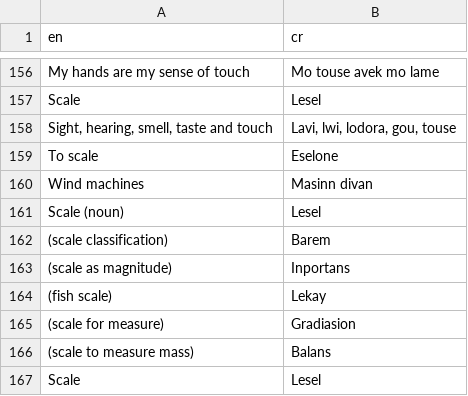
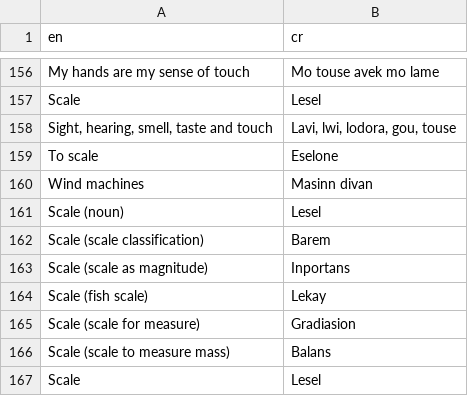
Before and after one commit to YushRajcoomar/kreol-benchmark, a CSV file: data_collection/data_extracted/raw/en_cr_parallel_raw.csv, drawn as a sheet; only a part is shown, gaps mark what is left out.

```diff
--- a/data_collection/data_extracted/raw/en_cr_parallel_raw.csv
+++ b/data_collection/data_extracted/raw/en_cr_parallel_raw.csv
@@ -161,7 +161,7 @@ Wind machines,Masinn divan
 Scale (noun),Lesel
-(scale classification),Barem
-(scale as magnitude),Inportans
-(fish scale),Lekay
-(scale for measure),Gradiasion
-(scale to measure mass),Balans
+Scale (scale classification),Barem
+Scale (scale as magnitude),Inportans
+Scale (fish scale),Lekay
+Scale (scale for measure),Gradiasion
+Scale (scale to measure mass),Balans
 Scale,Lesel
```
Also changed, not shown: 4 other files.
